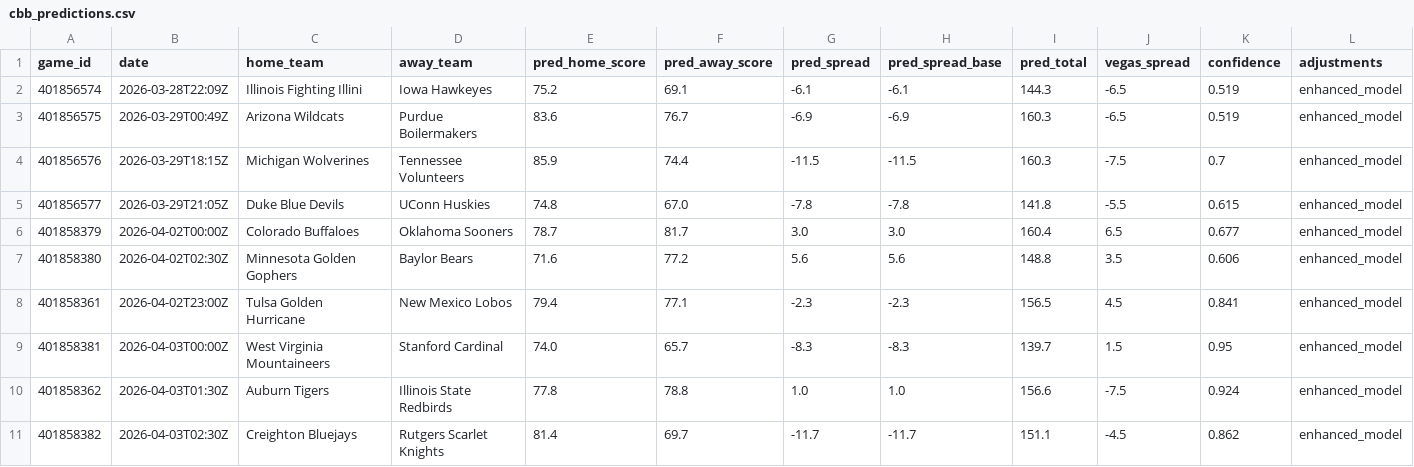
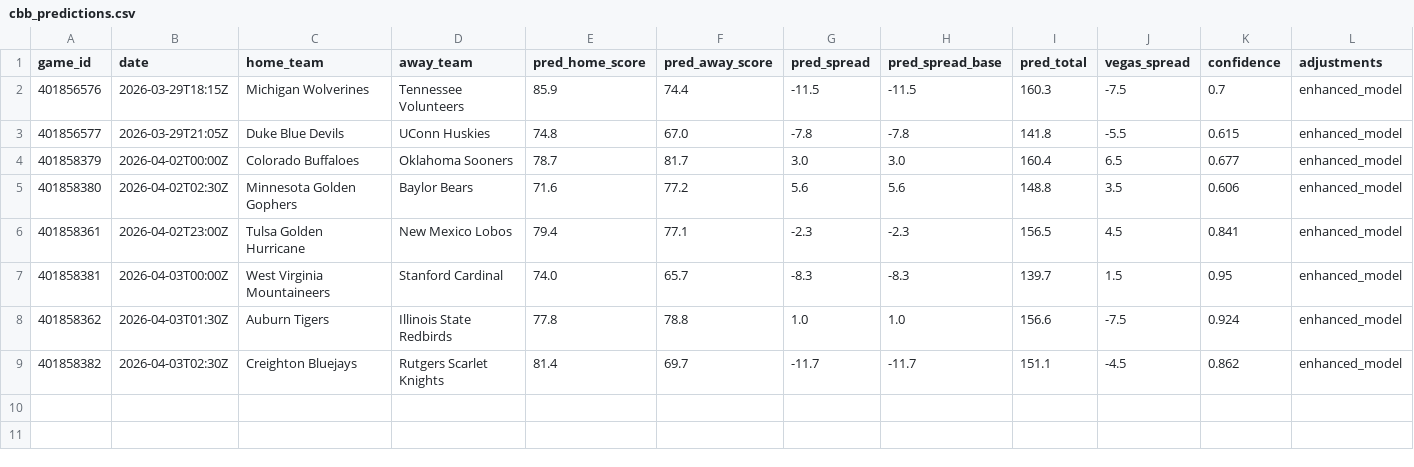
Before and after one commit to mckayje3/eagle-sports, a CSV file: cbb_predictions.csv, drawn as a sheet; only a part is shown; rows hold the shown columns only; the diff names each change by its address in the sheet, - before the commit and + after, or states it on an @@ line.

```diff
--- a/cbb_predictions.csv
+++ b/cbb_predictions.csv
-row 2: 401856574 | 2026-03-28T22:09Z | Illinois Fighting Illini | Iowa Hawkeyes | 75.2 | 69.1 | -6.1 | -6.1 | 144.3 | -6.5 | 0.519 | enhanced_model
-row 3: 401856575 | 2026-03-29T00:49Z | Arizona Wildcats | Purdue Boilermakers | 83.6 | 76.7 | -6.9 | -6.9 | 160.3 | -6.5 | 0.519 | enhanced_model
```
Also changed, not shown: nba_current_predictions.csv, nhl_current_predictions.csv, 3 other files.
